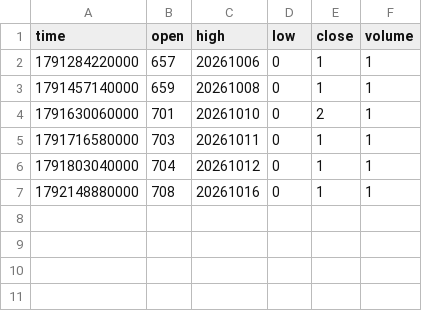
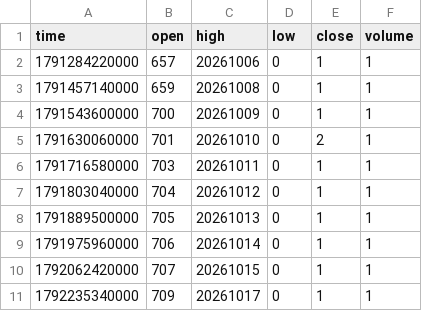
Before and after one commit to pranavmalhotra567-commits/sunrise-seed-data, a CSV file: Z_NYC.csv, drawn as a sheet.

```diff
--- a/Z_NYC.csv
+++ b/Z_NYC.csv
@@ -3,2 +3,3 @@ time,open,high,low,close,volume
 1791457140000,659,20261008,0,1,1
+1791543600000,700,20261009,0,1,1
 1791630060000,701,20261010,0,2,1
@@ -6,2 +7,5 @@ time,open,high,low,close,volume
 1791803040000,704,20261012,0,1,1
-1792148880000,708,20261016,0,1,1
+1791889500000,705,20261013,0,1,1
+1791975960000,706,20261014,0,1,1
+1792062420000,707,20261015,0,1,1
+1792235340000,709,20261017,0,1,1
```
Also changed, not shown: Z_LONDON.csv, Z_TOKYO.csv, 1 other file.
